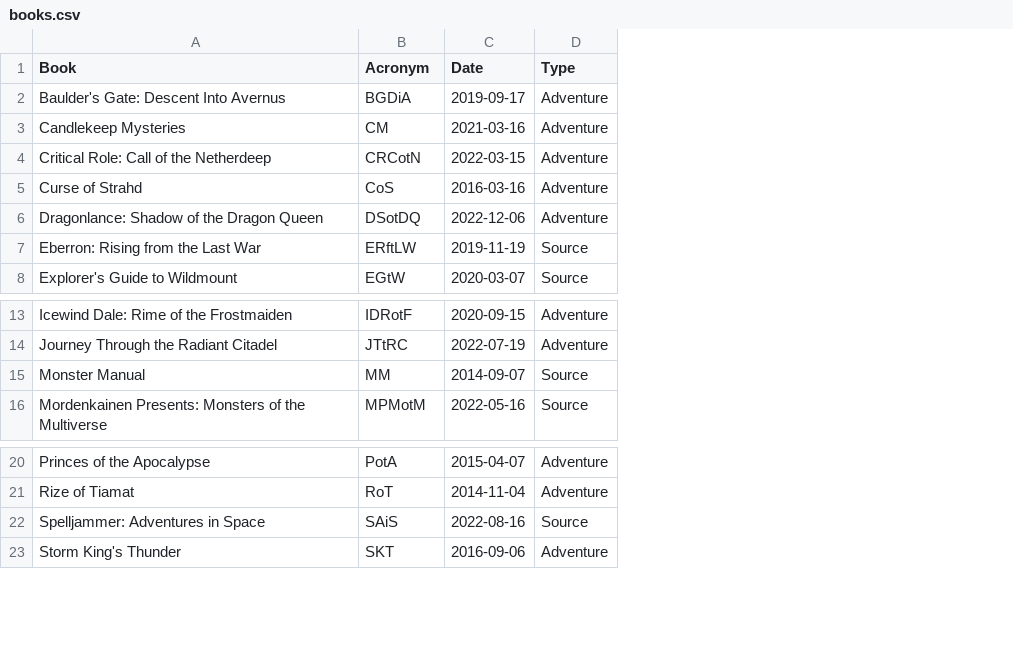
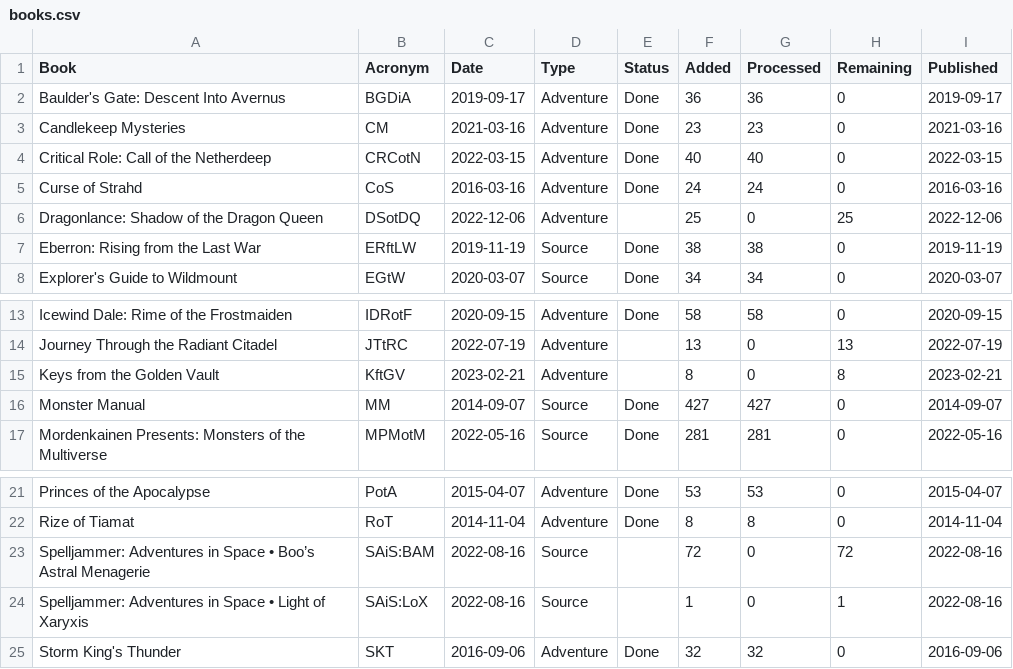
Before and after one commit to tomedunn/the-finished-book, a CSV file: assets/data/books.csv, drawn as a sheet; only a part is shown, gaps mark what is left out; addresses are those after the commit; the diff names each change by its address in the sheet, - before the commit and + after, or states it on an @@ line.

```diff
--- a/assets/data/books.csv
+++ b/assets/data/books.csv
+column E (Status), rows 2-8: Done | Done | Done | Done |  | Done | Done; row 13: Done; rows 16-17: Done | Done; rows 21-22: Done | Done; row 25: Done
+column F (Added), rows 2-8: 36 | 23 | 40 | 24 | 25 | 38 | 34; rows 13-14: 58 | 13; rows 16-17: 427 | 281; rows 21-22: 53 | 8; rows 24-25: 1 | 32
+column G (Processed), rows 2-8: 36 | 23 | 40 | 24 | 0 | 38 | 34; rows 13-14: 58 | 0; rows 16-17: 427 | 281; rows 21-22: 53 | 8; rows 24-25: 0 | 32
+column H (Remaining), rows 2-8: 0 | 0 | 0 | 0 | 25 | 0 | 0; rows 13-14: 0 | 13; rows 16-17: 0 | 0; rows 21-22: 0 | 0; rows 24-25: 1 | 0
+column I (Published), rows 2-8: 2019-09-17 | 2021-03-16 | 2022-03-15 | 2016-03-16 | 2022-12-06 | 2019-11-19 | 2020-03-07; rows 13-14: 2020-09-15 | 2022-07-19; rows 16-17: 2014-09-07 | 2022-05-16; rows 21-22: 2015-04-07 | 2014-11-04; rows 24-25: 2022-08-16 | 2016-09-06
+row 15: Keys from the Golden Vault | KftGV | 2023-02-21 | Adventure |  | 8 | 0 | 8 | 2023-02-21
+row 23: Spelljammer: Adventures in Space • Boo’s Astral Menagerie | SAiS:BAM | 2022-08-16 | Source |  | 72 | 0 | 72 | 2022-08-16
-A24 (Book): Spelljammer: Adventures in Space
+A24 (Book): Spelljammer: Adventures in Space • Light of Xaryxis
-B24 (Acronym): SAiS
+B24 (Acronym): SAiS:LoX
```
Also changed, not shown: 33 other files.
